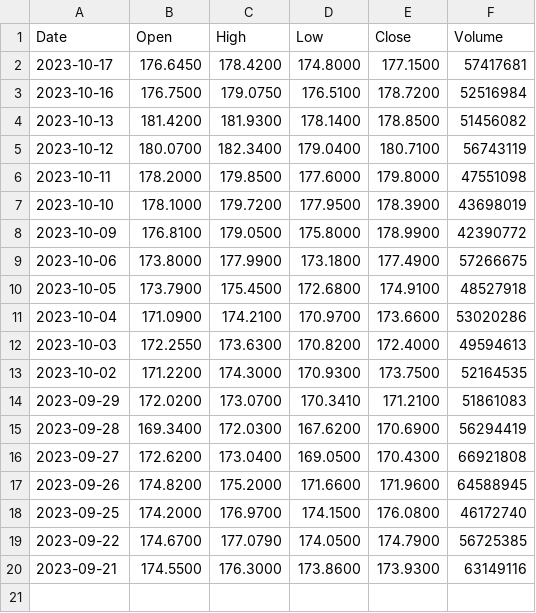
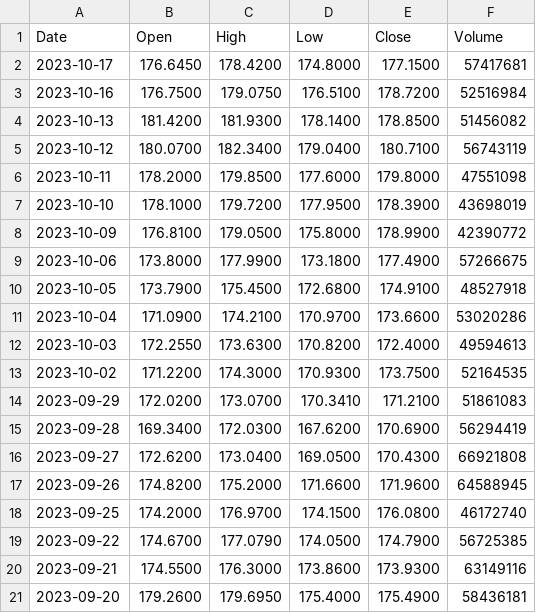
Before and after one commit to RivasEmilio/stock-prediction, a CSV file: AAPLREAL.csv, drawn as a sheet; the diff names each change by its address in the sheet, - before the commit and + after, or states it on an @@ line.

```diff
--- a/AAPLREAL.csv
+++ b/AAPLREAL.csv
+row 21: 2023-09-20 | 179.2600 | 179.6950 | 175.4000 | 175.4900 | 58436181
```
Also changed, not shown: NFLXREAL.csv, TSLAREAL.csv, 1 other file.
